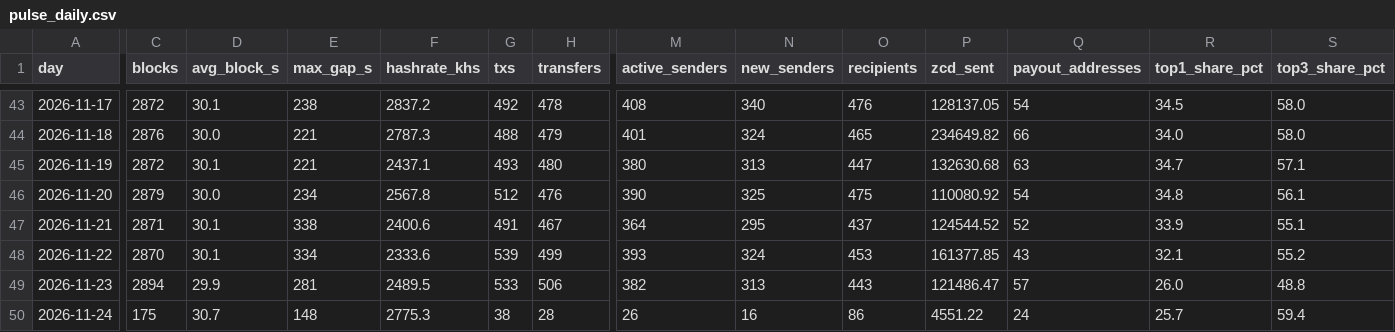
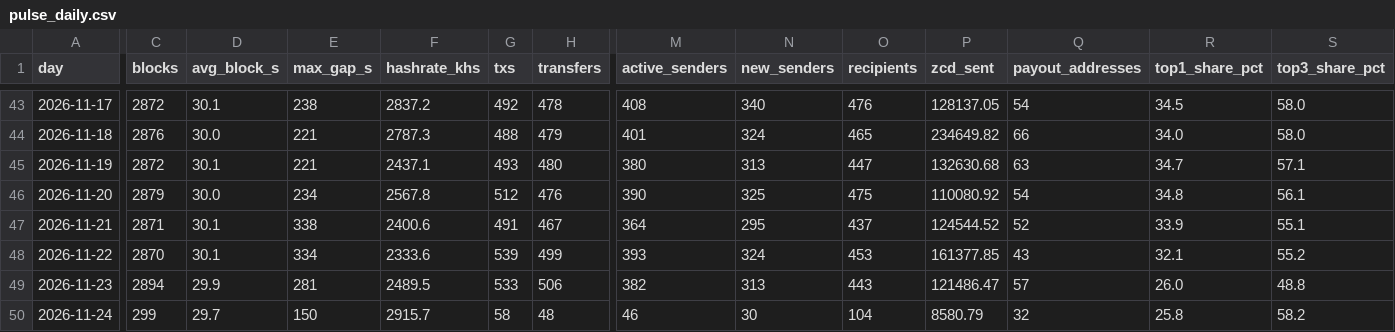
Before and after one commit to brilliantnodes/zycord-pulse, a CSV file: data/pulse_daily.csv, drawn as a sheet; only a part is shown, gaps mark what is left out; the diff covers the shown part only; the diff names each change by its address in the sheet, - before the commit and + after, or states it on an @@ line.

Commit message:
Data: block 138,470, 2026-11-24T02:29:42Z

```diff
--- a/data/pulse_daily.csv
+++ b/data/pulse_daily.csv
-C50 (blocks): 175
+C50 (blocks): 299
-D50 (avg_block_s): 30.7
+D50 (avg_block_s): 29.7
-E50 (max_gap_s): 148
+E50 (max_gap_s): 150
-F50 (hashrate_khs): 2775.3
+F50 (hashrate_khs): 2915.7
-G50 (txs): 38
+G50 (txs): 58
-H50 (transfers): 28
+H50 (transfers): 48
-M50 (active_senders): 26
+M50 (active_senders): 46
-N50 (new_senders): 16
+N50 (new_senders): 30
-O50 (recipients): 86
+O50 (recipients): 104
-P50 (zcd_sent): 4551.22
+P50 (zcd_sent): 8580.79
-Q50 (payout_addresses): 24
+Q50 (payout_addresses): 32
-R50 (top1_share_pct): 25.7
+R50 (top1_share_pct): 25.8
-S50 (top3_share_pct): 59.4
+S50 (top3_share_pct): 58.2
```
Also changed, not shown: 4 edited cells elsewhere in this file, 4 other files.
